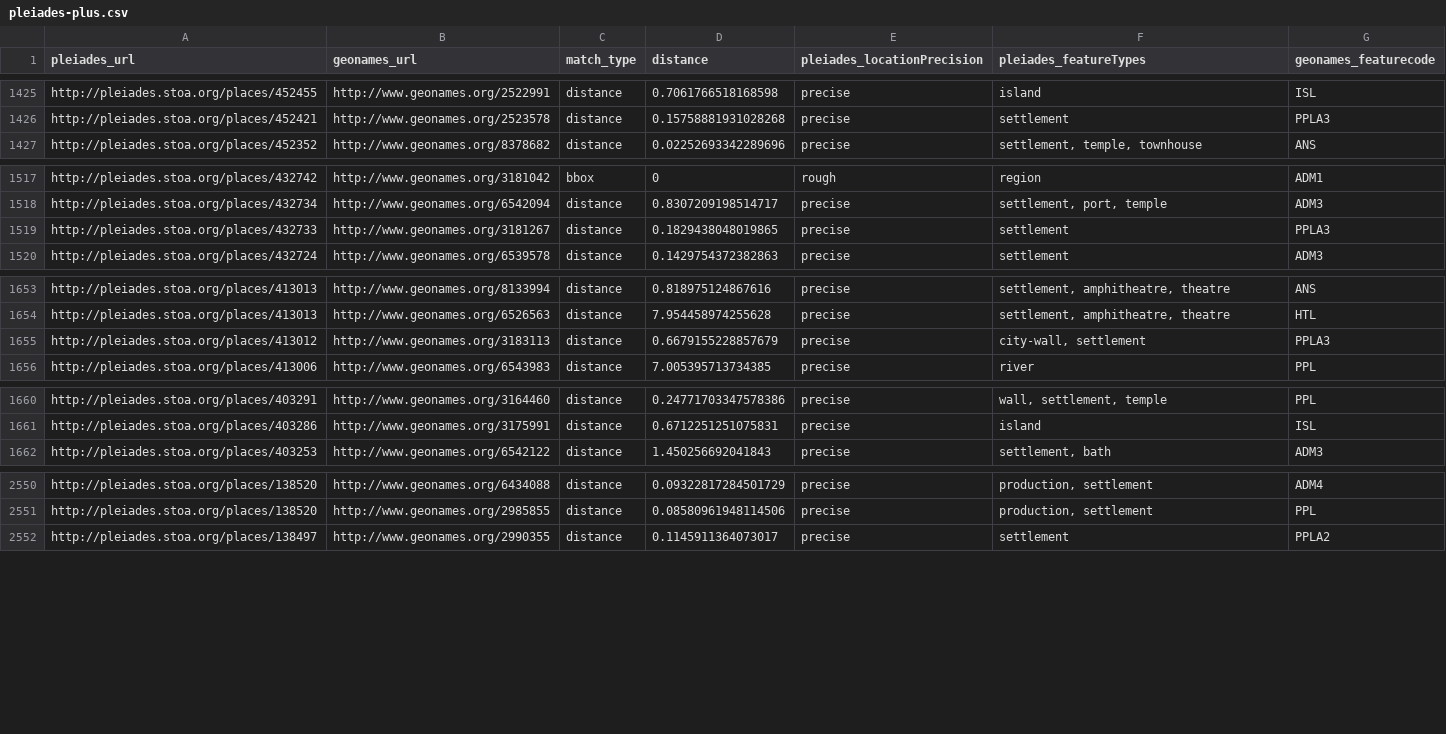
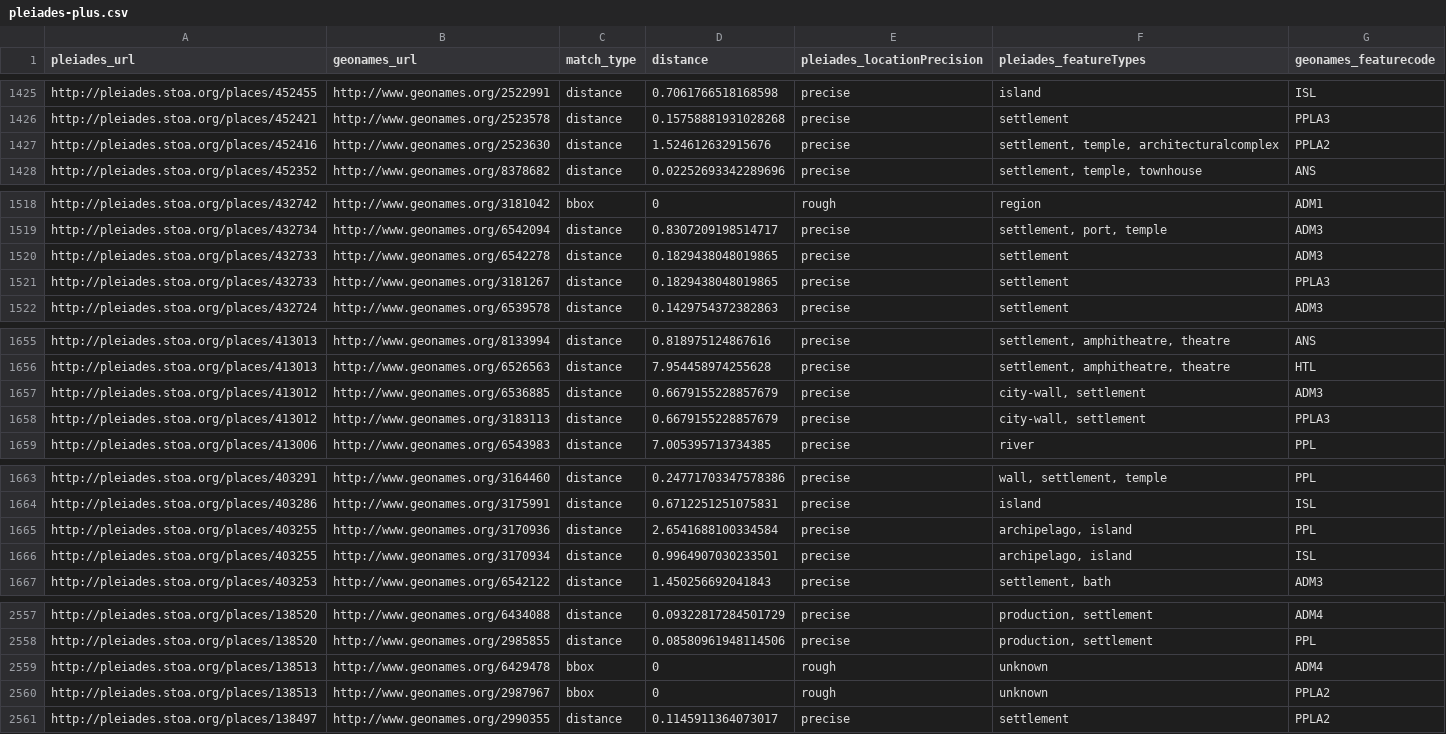
Before and after one commit to ryanfb/pleiades-plus, a CSV file: data/pleiades-plus.csv, drawn as a sheet; only a part is shown, gaps mark what is left out; the diff covers the shown part only.

Commit message:
2014-03-17 pleiades-plus.csv update

```diff
--- a/data/pleiades-plus.csv
+++ b/data/pleiades-plus.csv
@@ -1426,2 +1426,3 @@ http://pleiades.stoa.org/places/452455,http://www.geonames.org/2522991,distance,
 http://pleiades.stoa.org/places/452421,http://www.geonames.org/2523578,distance,0.15758881931028268,precise,"settlement",PPLA3
+http://pleiades.stoa.org/places/452416,http://www.geonames.org/2523630,distance,1.524612632915676,precise,"settlement, temple, architecturalcomplex",PPLA2
 http://pleiades.stoa.org/places/452352,http://www.geonames.org/8378682,distance,0.02252693342289696,precise,"settlement, temple, townhouse",ANS
@@ -1518,2 +1519,3 @@ http://pleiades.stoa.org/places/432742,http://www.geonames.org/3181042,bbox,0,ro
 http://pleiades.stoa.org/places/432734,http://www.geonames.org/6542094,distance,0.8307209198514717,precise,"settlement, port, temple",ADM3
+http://pleiades.stoa.org/places/432733,http://www.geonames.org/6542278,distance,0.1829438048019865,precise,"settlement",ADM3
 http://pleiades.stoa.org/places/432733,http://www.geonames.org/3181267,distance,0.1829438048019865,precise,"settlement",PPLA3
@@ -1654,2 +1656,3 @@ http://pleiades.stoa.org/places/413013,http://www.geonames.org/8133994,distance,
 http://pleiades.stoa.org/places/413013,http://www.geonames.org/6526563,distance,7.954458974255628,precise,"settlement, amphitheatre, theatre",HTL
+http://pleiades.stoa.org/places/413012,http://www.geonames.org/6536885,distance,0.6679155228857679,precise,"city-wall, settlement",ADM3
 http://pleiades.stoa.org/places/413012,http://www.geonames.org/3183113,distance,0.6679155228857679,precise,"city-wall, settlement",PPLA3
@@ -1661,2 +1664,4 @@ http://pleiades.stoa.org/places/403291,http://www.geonames.org/3164460,distance,
 http://pleiades.stoa.org/places/403286,http://www.geonames.org/3175991,distance,0.6712251251075831,precise,"island",ISL
+http://pleiades.stoa.org/places/403255,http://www.geonames.org/3170936,distance,2.6541688100334584,precise,"archipelago, island",PPL
+http://pleiades.stoa.org/places/403255,http://www.geonames.org/3170934,distance,0.9964907030233501,precise,"archipelago, island",ISL
 http://pleiades.stoa.org/places/403253,http://www.geonames.org/6542122,distance,1.450256692041843,precise,"settlement, bath",ADM3
@@ -2551,2 +2558,4 @@ http://pleiades.stoa.org/places/138520,http://www.geonames.org/6434088,distance,
 http://pleiades.stoa.org/places/138520,http://www.geonames.org/2985855,distance,0.08580961948114506,precise,"production, settlement",PPL
+http://pleiades.stoa.org/places/138513,http://www.geonames.org/6429478,bbox,0,rough,"unknown",ADM4
+http://pleiades.stoa.org/places/138513,http://www.geonames.org/2987967,bbox,0,rough,"unknown",PPLA2
 http://pleiades.stoa.org/places/138497,http://www.geonames.org/2990355,distance,0.1145911364073017,precise,"settlement",PPLA2
```
Also changed, not shown: 3 added rows and 13 edited cells elsewhere in this file.
